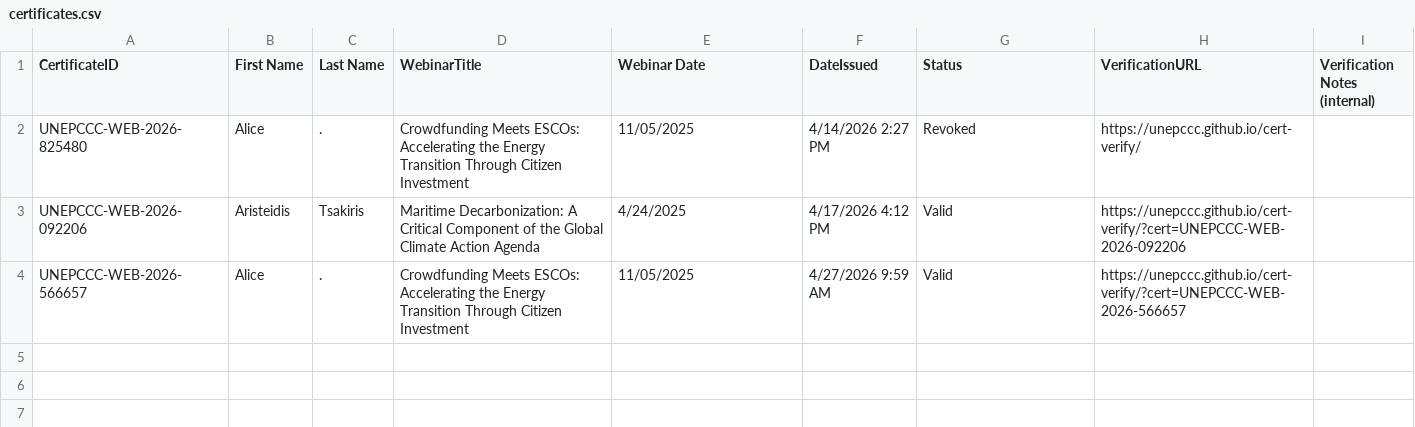
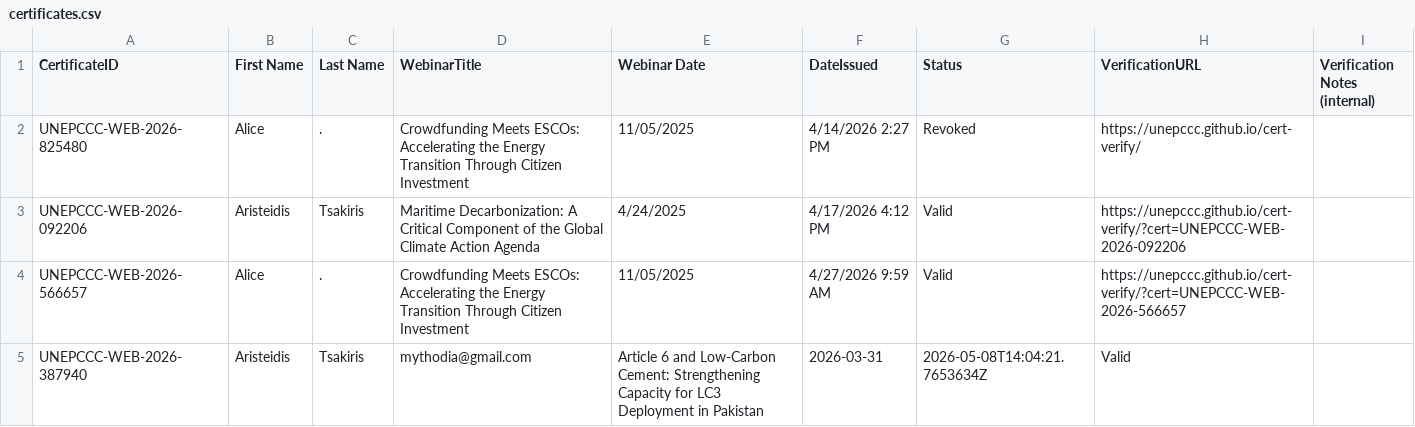
Before and after one commit to unepccc/cert-verify, a CSV file: certificates.csv, drawn as a sheet.

Commit message:
chore: add certificate UNEPCCC-WEB-2026-387940 [skip ci]

```diff
--- a/certificates.csv
+++ b/certificates.csv
@@ -4 +4,2 @@ UNEPCCC-WEB-2026-092206,Aristeidis,Tsakiris,Maritime Decarbonization: A Critical
 UNEPCCC-WEB-2026-566657,Alice,.,Crowdfunding Meets ESCOs: Accelerating the Energy Transition Through Citizen Investment,11/05/2025,4/27/2026 9:59 AM,Valid,https://unepccc.github.io/cert-verify/?cert=UNEPCCC-WEB-2026-566657,
+UNEPCCC-WEB-2026-387940,Aristeidis,Tsakiris,mythodia@gmail.com,Article 6 and Low-Carbon Cement: Strengthening Capacity for LC3 Deployment in Pakistan,2026-03-31,2026-05-08T14:04:21.7653634Z,Valid
```
